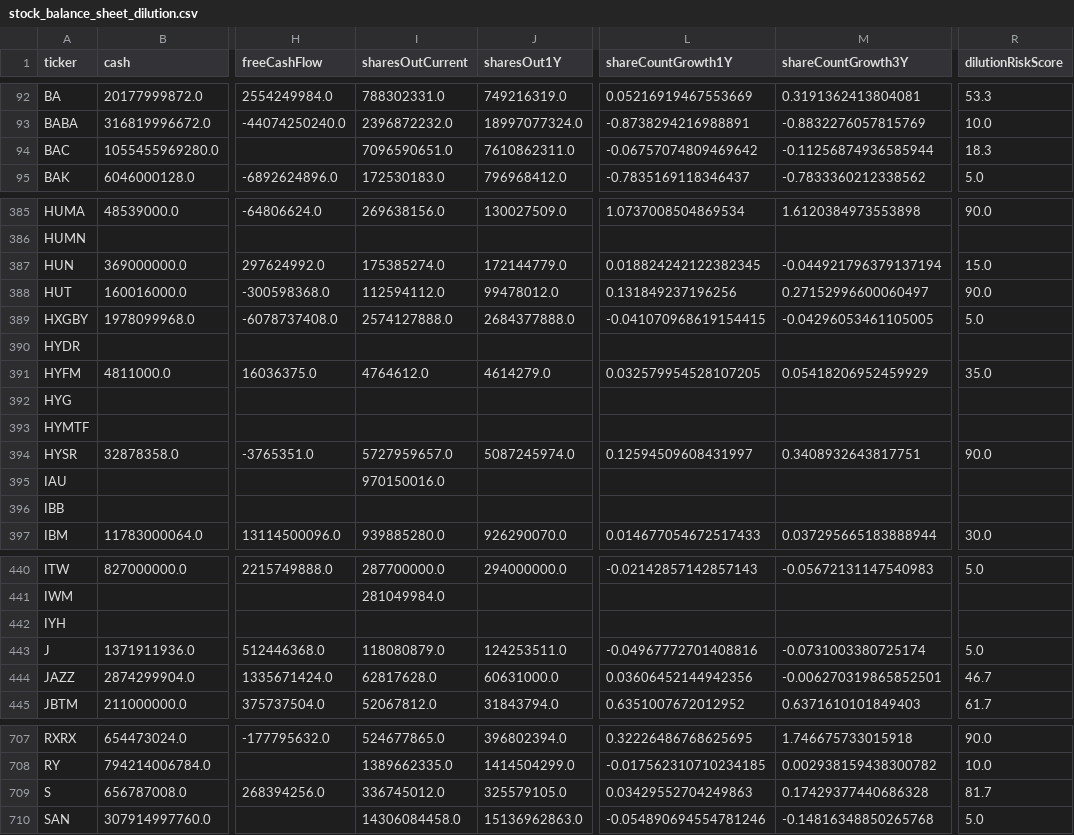
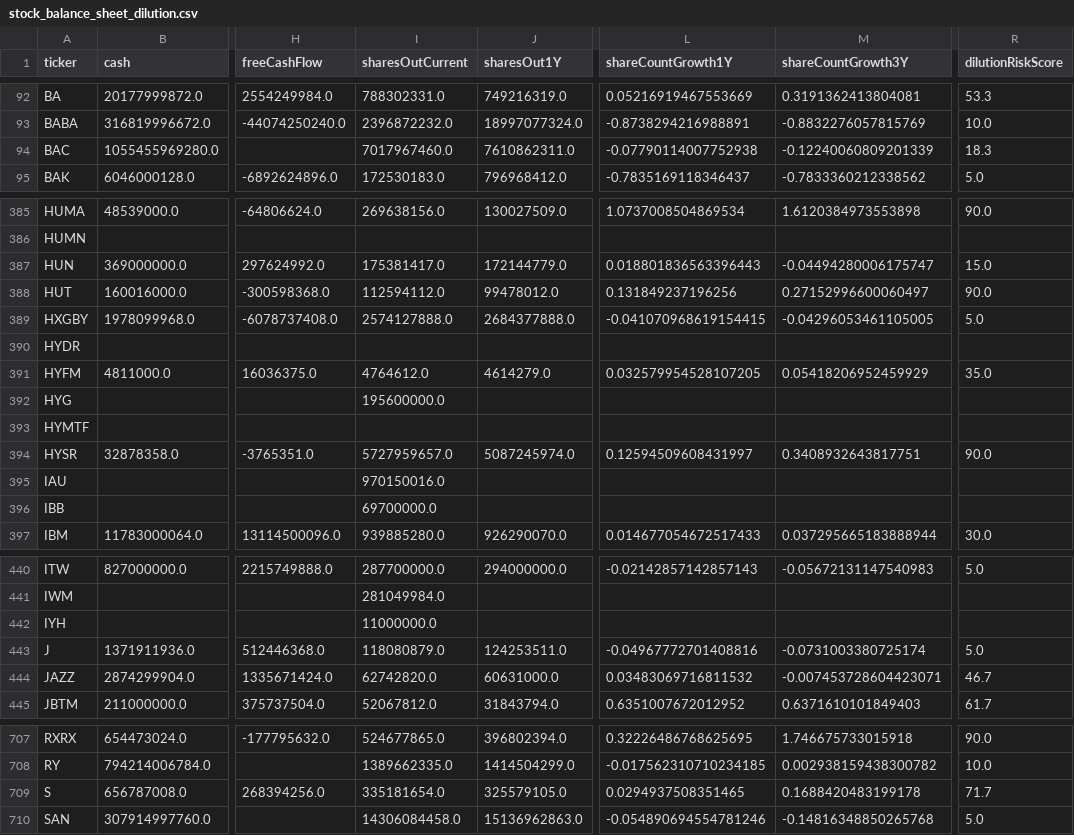
Before and after one commit to aport550/majorah-data, a CSV file: data/stock_balance_sheet_dilution.csv, drawn as a sheet; only a part is shown, gaps mark what is left out; the diff covers the shown part only; the diff names each change by its address in the sheet, - before the commit and + after, or states it on an @@ line.

```diff
--- a/data/stock_balance_sheet_dilution.csv
+++ b/data/stock_balance_sheet_dilution.csv
-I94 (sharesOutCurrent): 7096590651.0
+I94 (sharesOutCurrent): 7017967460.0
-L94 (shareCountGrowth1Y): -0.06757074809469642
+L94 (shareCountGrowth1Y): -0.07790114007752938
-M94 (shareCountGrowth3Y): -0.11256874936585944
+M94 (shareCountGrowth3Y): -0.12240060809201339
-I387 (sharesOutCurrent): 175385274.0
+I387 (sharesOutCurrent): 175381417.0
-L387 (shareCountGrowth1Y): 0.018824242122382345
+L387 (shareCountGrowth1Y): 0.018801836563396443
-M387 (shareCountGrowth3Y): -0.044921796379137194
+M387 (shareCountGrowth3Y): -0.04494280006175747
-I392 (sharesOutCurrent): (empty)
+I392 (sharesOutCurrent): 195600000.0
-I396 (sharesOutCurrent): (empty)
+I396 (sharesOutCurrent): 69700000.0
-I442 (sharesOutCurrent): (empty)
+I442 (sharesOutCurrent): 11000000.0
-I444 (sharesOutCurrent): 62817628.0
+I444 (sharesOutCurrent): 62742820.0
-L444 (shareCountGrowth1Y): 0.03606452144942356
+L444 (shareCountGrowth1Y): 0.03483069716811532
-M444 (shareCountGrowth3Y): -0.006270319865852501
+M444 (shareCountGrowth3Y): -0.007453728604423071
-I709 (sharesOutCurrent): 336745012.0
+I709 (sharesOutCurrent): 335181654.0
-L709 (shareCountGrowth1Y): 0.03429552704249863
+L709 (shareCountGrowth1Y): 0.0294937508351465
-M709 (shareCountGrowth3Y): 0.17429377440686328
+M709 (shareCountGrowth3Y): 0.1688420483199178
-R709 (dilutionRiskScore): 81.7
+R709 (dilutionRiskScore): 71.7
```
Also changed, not shown: 98 edited cells elsewhere in this file, data/macro_dimension_scores.csv, data/market_scenario_daily_scores.csv, 42 other files.
